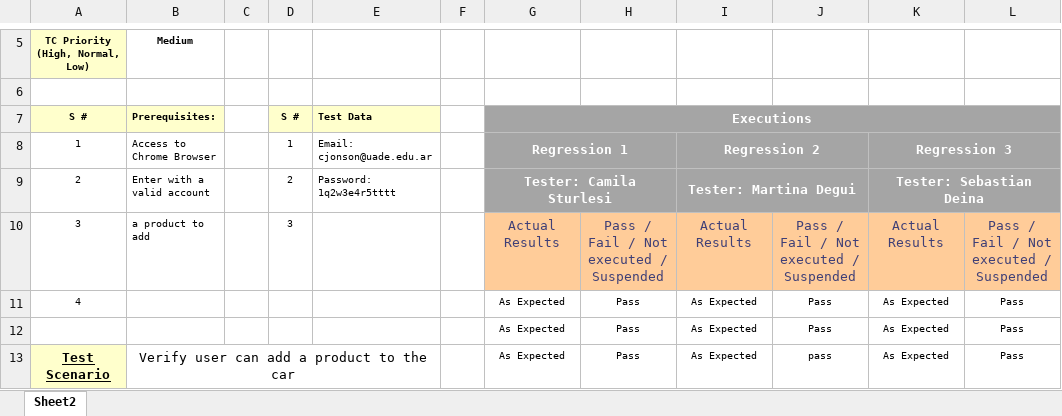
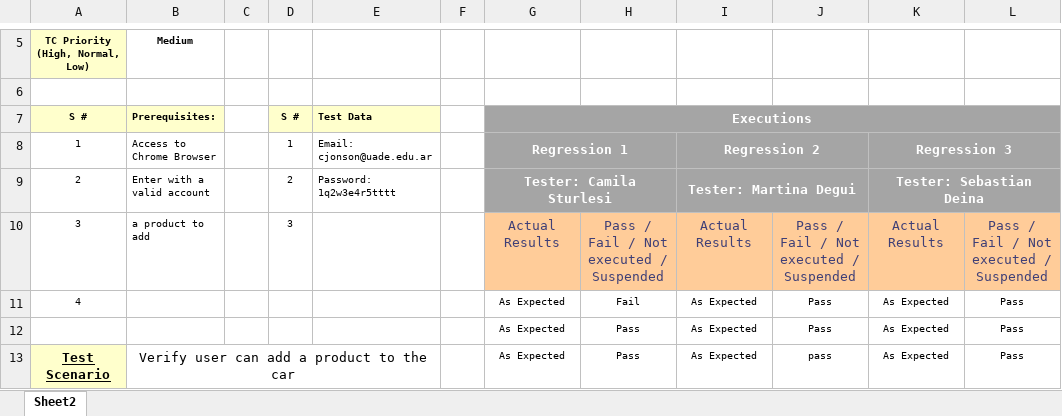
Before and after one commit to SebaDeina/TestingAplicaciones-FFC-TPO, an Excel workbook: Casos de prueba/TC-7.xlsx, sheet Sheet2, drawn as a sheet; only a part is shown, gaps mark what is left out; values as stored, in another font and other column widths than the file's, no borders; the diff names each change by its address in the sheet, - before the commit and + after, or states it on an @@ line.

Commit message:
Update TC-7.xlsx

```diff
--- a/Casos de prueba/TC-7.xlsx (sheet Sheet2)
+++ b/Casos de prueba/TC-7.xlsx (sheet Sheet2)
-H11: Pass
+H11: Fail
```
